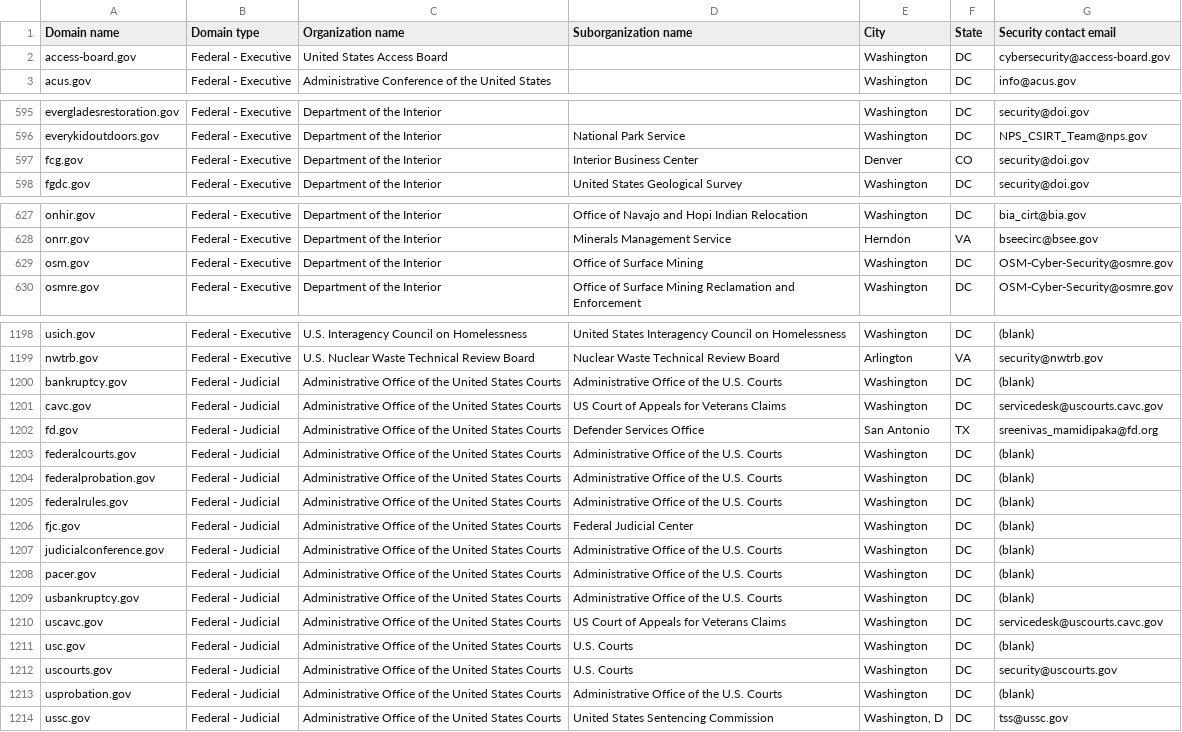
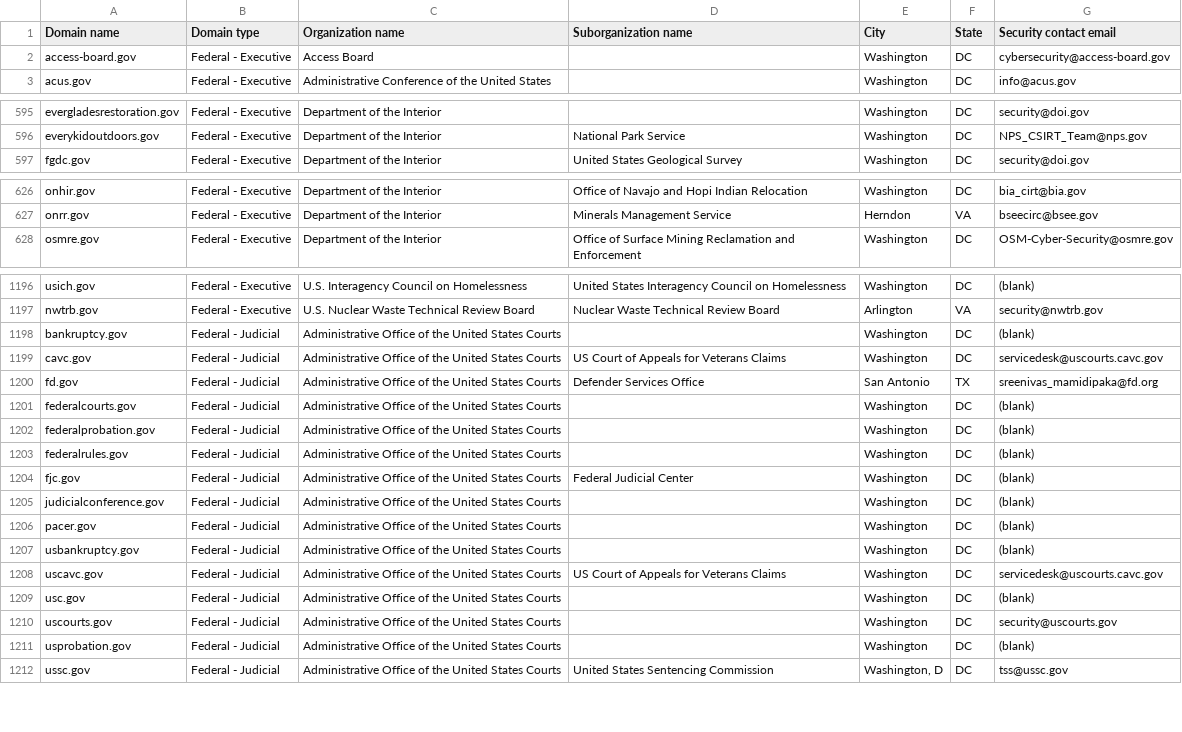
Before and after one commit to LadyPhoeynix/dotgov-data, a CSV file: current-federal.csv, drawn as a sheet; only a part is shown, gaps mark what is left out; the diff covers the shown part only.

Commit message:
Flat: latest data (2026-03-07T06:55:09.179Z) {   "date": "2026-03-07T06:55:09.179Z",   "files": [     {       "name": "current-federal.csv",       "deltaBytes": -674,       "source": "https://manage.get.gov/api/v1/get-report/current-federal"     },     {       "name": "current-full.csv",       "deltaBytes": -384,       "source": "https://manage.get.gov/api/v1/get-report/current-full"     }   ] }

```diff
--- a/current-federal.csv
+++ b/current-federal.csv
@@ -1,3 +1,3 @@
 Domain name,Domain type,Organization name,Suborganization name,City,State,Security contact email
-access-board.gov,Federal - Executive,United States Access Board,,Washington,DC,cybersecurity@access-board.gov
+access-board.gov,Federal - Executive,Access Board,,Washington,DC,cybersecurity@access-board.gov
 acus.gov,Federal - Executive,Administrative Conference of the United States,,Washington,DC,info@acus.gov
@@ -596,3 +596,2 @@ evergladesrestoration.gov,Federal - Executive,Department of the Interior,,Washin
 everykidoutdoors.gov,Federal - Executive,Department of the Interior,National Park Service,Washington,DC,NPS_CSIRT_Team@nps.gov
-fcg.gov,Federal - Executive,Department of the Interior,Interior Business Center,Denver,CO,security@doi.gov
 fgdc.gov,Federal - Executive,Department of the Interior,United States Geological Survey,Washington,DC,security@doi.gov
@@ -628,3 +627,2 @@ onhir.gov,Federal - Executive,Department of the Interior,Office of Navajo and Ho
 onrr.gov,Federal - Executive,Department of the Interior,Minerals Management Service,Herndon,VA,bseecirc@bsee.gov
-osm.gov,Federal - Executive,Department of the Interior,Office of Surface Mining,Washington,DC,OSM-Cyber-Security@osmre.gov
 osmre.gov,Federal - Executive,Department of the Interior,Office of Surface Mining Reclamation and Enforcement,Washington,DC,OSM-Cyber-Security@osmre.gov
@@ -1199,16 +1197,16 @@ usich.gov,Federal - Executive,U.S. Interagency Council on Homelessness,United St
 nwtrb.gov,Federal - Executive,U.S. Nuclear Waste Technical Review Board,Nuclear Waste Technical Review Board,Arlington,VA,security@nwtrb.gov
-bankruptcy.gov,Federal - Judicial,Administrative Office of the United States Courts,Administrative Office of the U.S. Courts,Washington,DC,(blank)
+bankruptcy.gov,Federal - Judicial,Administrative Office of the United States Courts,,Washington,DC,(blank)
 cavc.gov,Federal - Judicial,Administrative Office of the United States Courts,US Court of Appeals for Veterans Claims,Washington,DC,servicedesk@uscourts.cavc.gov
 fd.gov,Federal - Judicial,Administrative Office of the United States Courts,Defender Services Office,San Antonio,TX,sreenivas_mamidipaka@fd.org
-federalcourts.gov,Federal - Judicial,Administrative Office of the United States Courts,Administrative Office of the U.S. Courts,Washington,DC,(blank)
-federalprobation.gov,Federal - Judicial,Administrative Office of the United States Courts,Administrative Office of the U.S. Courts,Washington,DC,(blank)
-federalrules.gov,Federal - Judicial,Administrative Office of the United States Courts,Administrative Office of the U.S. Courts,Washington,DC,(blank)
+federalcourts.gov,Federal - Judicial,Administrative Office of the United States Courts,,Washington,DC,(blank)
+federalprobation.gov,Federal - Judicial,Administrative Office of the United States Courts,,Washington,DC,(blank)
+federalrules.gov,Federal - Judicial,Administrative Office of the United States Courts,,Washington,DC,(blank)
 fjc.gov,Federal - Judicial,Administrative Office of the United States Courts,Federal Judicial Center,Washington,DC,(blank)
-judicialconference.gov,Federal - Judicial,Administrative Office of the United States Courts,Administrative Office of the U.S. Courts,Washington,DC,(blank)
-pacer.gov,Federal - Judicial,Administrative Office of the United States Courts,Administrative Office of the U.S. Courts,Washington,DC,(blank)
-usbankruptcy.gov,Federal - Judicial,Administrative Office of the United States Courts,Administrative Office of the U.S. Courts,Washington,DC,(blank)
+judicialconference.gov,Federal - Judicial,Administrative Office of the United States Courts,,Washington,DC,(blank)
+pacer.gov,Federal - Judicial,Administrative Office of the United States Courts,,Washington,DC,(blank)
+usbankruptcy.gov,Federal - Judicial,Administrative Office of the United States Courts,,Washington,DC,(blank)
 uscavc.gov,Federal - Judicial,Administrative Office of the United States Courts,US Court of Appeals for Veterans Claims,Washington,DC,servicedesk@uscourts.cavc.gov
-usc.gov,Federal - Judicial,Administrative Office of the United States Courts,U.S. Courts,Washington,DC,(blank)
-uscourts.gov,Federal - Judicial,Administrative Office of the United States Courts,U.S. Courts,Washington,DC,security@uscourts.gov
-usprobation.gov,Federal - Judicial,Administrative Office of the United States Courts,Administrative Office of the U.S. Courts,Washington,DC,(blank)
+usc.gov,Federal - Judicial,Administrative Office of the United States Courts,,Washington,DC,(blank)
+uscourts.gov,Federal - Judicial,Administrative Office of the United States Courts,,Washington,DC,security@uscourts.gov
+usprobation.gov,Federal - Judicial,Administrative Office of the United States Courts,,Washington,DC,(blank)
 ussc.gov,Federal - Judicial,Administrative Office of the United States Courts,United States Sentencing Commission,"Washington, D",DC,tss@ussc.gov
```
Also changed, not shown: 2 edited cells elsewhere in this file, 1 other file.
